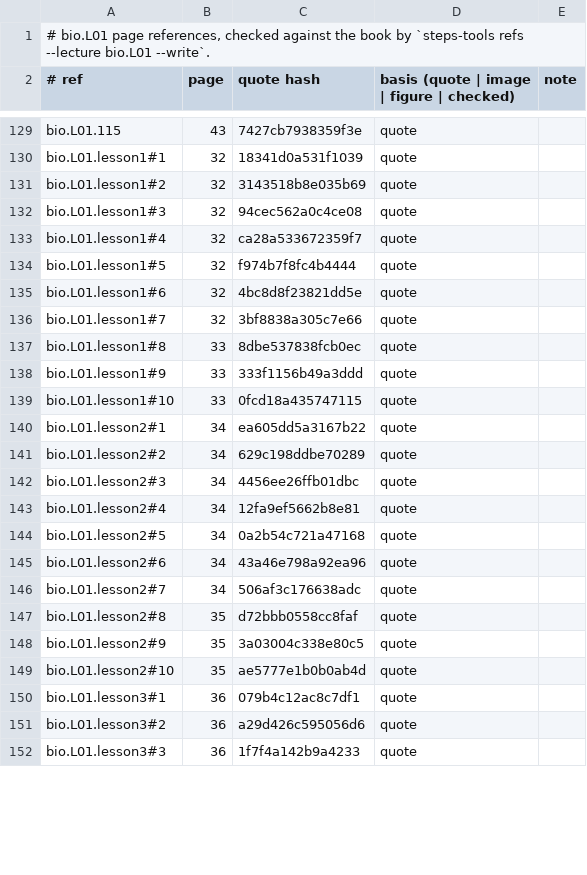
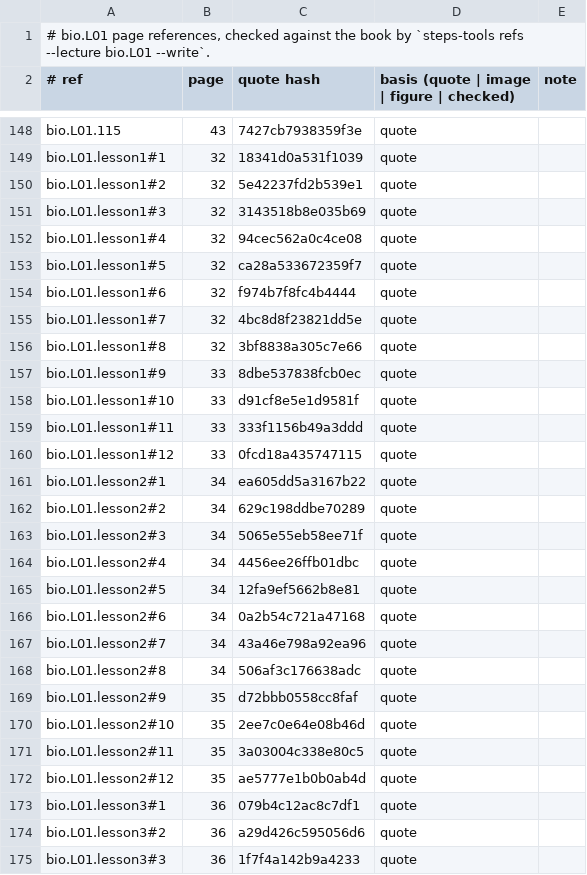
Before and after one commit to MohamedRef/Steps-app, a TSV file: content/book-refs/bio/L01.tsv, drawn as a sheet; only a part is shown, gaps mark what is left out; the diff covers the shown part only.

```diff
--- a/content/book-refs/bio/L01.tsv
+++ b/content/book-refs/bio/L01.tsv
@@ -130,21 +149,25 @@ bio.L01.115	43	7427cb7938359f3e	quote
 bio.L01.lesson1#1	32	18341d0a531f1039	quote	
-bio.L01.lesson1#2	32	3143518b8e035b69	quote	
-bio.L01.lesson1#3	32	94cec562a0c4ce08	quote	
-bio.L01.lesson1#4	32	ca28a533672359f7	quote	
-bio.L01.lesson1#5	32	f974b7f8fc4b4444	quote	
-bio.L01.lesson1#6	32	4bc8d8f23821dd5e	quote	
-bio.L01.lesson1#7	32	3bf8838a305c7e66	quote	
-bio.L01.lesson1#8	33	8dbe537838fcb0ec	quote	
-bio.L01.lesson1#9	33	333f1156b49a3ddd	quote	
-bio.L01.lesson1#10	33	0fcd18a435747115	quote	
+bio.L01.lesson1#2	32	5e42237fd2b539e1	quote	
+bio.L01.lesson1#3	32	3143518b8e035b69	quote	
+bio.L01.lesson1#4	32	94cec562a0c4ce08	quote	
+bio.L01.lesson1#5	32	ca28a533672359f7	quote	
+bio.L01.lesson1#6	32	f974b7f8fc4b4444	quote	
+bio.L01.lesson1#7	32	4bc8d8f23821dd5e	quote	
+bio.L01.lesson1#8	32	3bf8838a305c7e66	quote	
+bio.L01.lesson1#9	33	8dbe537838fcb0ec	quote	
+bio.L01.lesson1#10	33	d91cf8e5e1d9581f	quote	
+bio.L01.lesson1#11	33	333f1156b49a3ddd	quote	
+bio.L01.lesson1#12	33	0fcd18a435747115	quote	
 bio.L01.lesson2#1	34	ea605dd5a3167b22	quote	
 bio.L01.lesson2#2	34	629c198ddbe70289	quote	
-bio.L01.lesson2#3	34	4456ee26ffb01dbc	quote	
-bio.L01.lesson2#4	34	12fa9ef5662b8e81	quote	
-bio.L01.lesson2#5	34	0a2b54c721a47168	quote	
-bio.L01.lesson2#6	34	43a46e798a92ea96	quote	
-bio.L01.lesson2#7	34	506af3c176638adc	quote	
-bio.L01.lesson2#8	35	d72bbb0558cc8faf	quote	
-bio.L01.lesson2#9	35	3a03004c338e80c5	quote	
-bio.L01.lesson2#10	35	ae5777e1b0b0ab4d	quote	
+bio.L01.lesson2#3	34	5065e55eb58ee71f	quote	
+bio.L01.lesson2#4	34	4456ee26ffb01dbc	quote	
+bio.L01.lesson2#5	34	12fa9ef5662b8e81	quote	
+bio.L01.lesson2#6	34	0a2b54c721a47168	quote	
+bio.L01.lesson2#7	34	43a46e798a92ea96	quote	
+bio.L01.lesson2#8	34	506af3c176638adc	quote	
+bio.L01.lesson2#9	35	d72bbb0558cc8faf	quote	
+bio.L01.lesson2#10	35	2ee7c0e64e08b46d	quote	
+bio.L01.lesson2#11	35	3a03004c338e80c5	quote	
+bio.L01.lesson2#12	35	ae5777e1b0b0ab4d	quote	
 bio.L01.lesson3#1	36	079b4c12ac8c7df1	quote	
```
Also changed, not shown: 23 added rows and 25 edited cells elsewhere in this file, content/book-refs/bio/L02.tsv, content/book-refs/bio/L03.tsv, 17 other files.
